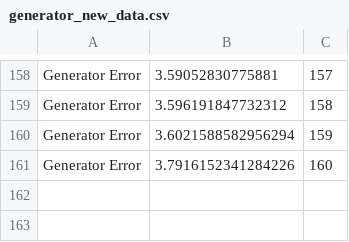
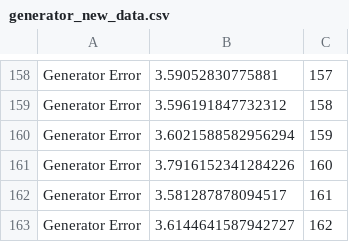
Before and after one commit to Imsanskar/Old-image-restoration-minor, a CSV file: webpage/pix2pix/generator_new_data.csv, drawn as a sheet; only a part is shown, gaps mark what is left out.

```diff
--- a/webpage/pix2pix/generator_new_data.csv
+++ b/webpage/pix2pix/generator_new_data.csv
@@ -161 +161,3 @@ Generator Error, 3.6021588582956294, 159
 Generator Error, 3.7916152341284226, 160
+Generator Error, 3.581287878094517, 161
+Generator Error, 3.6144641587942727, 162
```
Also changed, not shown: webpage/pix2pix/discriminator_new_data.csv.
